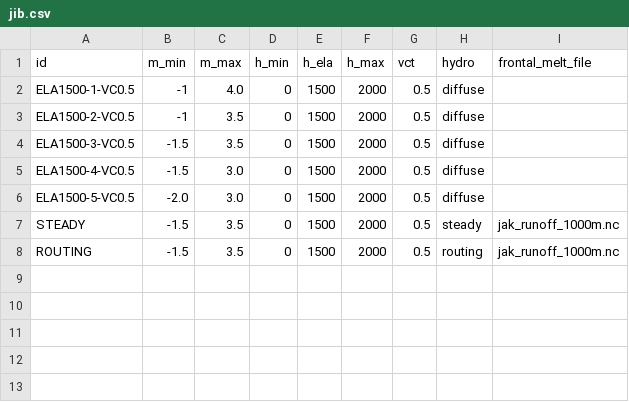
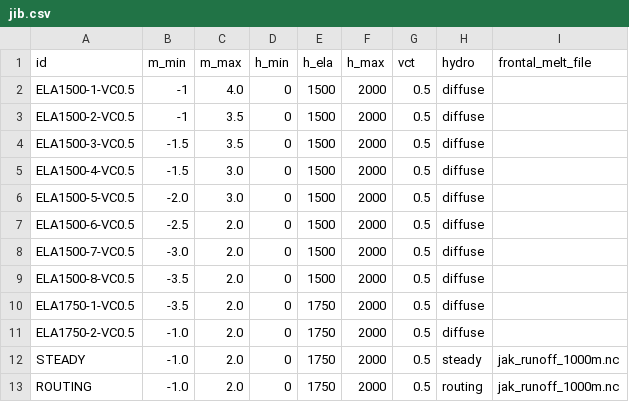
Before and after one commit to pism/pism-greenland, a CSV file: uncertainty_qunatification/jib.csv, drawn as a sheet.

```diff
--- a/uncertainty_qunatification/jib.csv
+++ b/uncertainty_qunatification/jib.csv
@@ -6,3 +6,8 @@ ELA1500-4-VC0.5,-1.5,3.0,0,1500,2000,0.5,diffuse,
 ELA1500-5-VC0.5,-2.0,3.0,0,1500,2000,0.5,diffuse,
-STEADY,-1.5,3.5,0,1500,2000,0.5,steady,jak_runoff_1000m.nc
-ROUTING,-1.5,3.5,0,1500,2000,0.5,routing,jak_runoff_1000m.nc
+ELA1500-6-VC0.5,-2.5,2.0,0,1500,2000,0.5,diffuse,
+ELA1500-7-VC0.5,-3.0,2.0,0,1500,2000,0.5,diffuse,
+ELA1500-8-VC0.5,-3.5,2.0,0,1500,2000,0.5,diffuse,
+ELA1750-1-VC0.5,-3.5,2.0,0,1750,2000,0.5,diffuse,
+ELA1750-2-VC0.5,-1.0,2.0,0,1750,2000,0.5,diffuse,
+STEADY,-1.0,2.0,0,1750,2000,0.5,steady,jak_runoff_1000m.nc
+ROUTING,-1.0,2.0,0,1750,2000,0.5,routing,jak_runoff_1000m.nc
```
Also changed, not shown: 3 other files.
